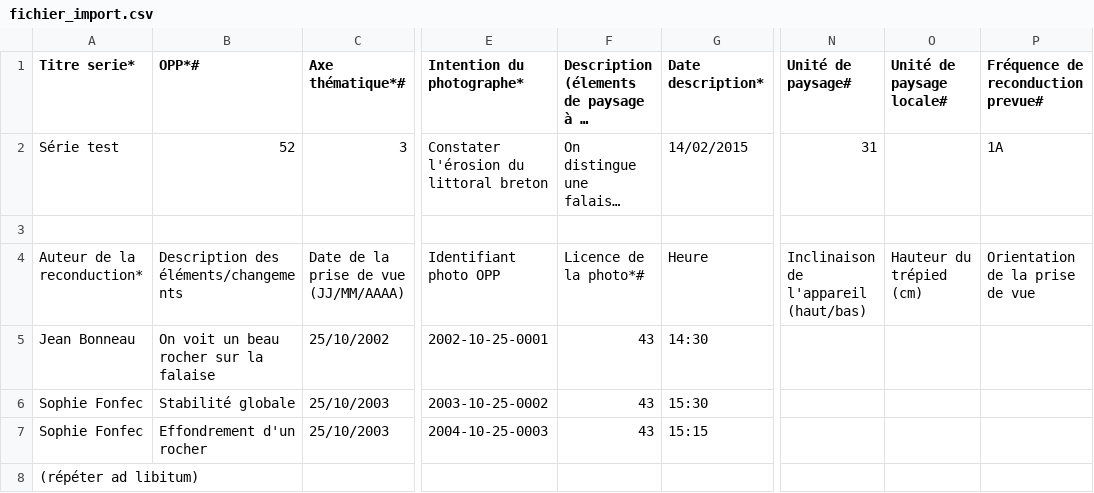
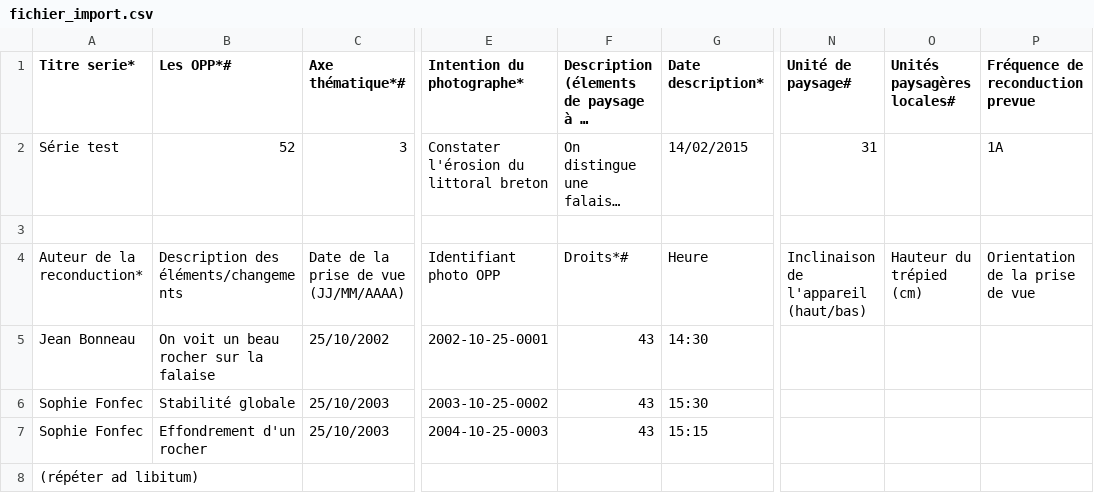
Before and after one commit to geobretagne/popp, a CSV file: web/sites/all/modules/popp_mass_import/fichier_import.csv, drawn as a sheet; only a part is shown, gaps mark what is left out; long unchanged cells end in …; the diff names each change by its address in the sheet, - before the commit and + after, or states it on an @@ line.

Commit message:
Mass import file fix Minor fixes

```diff
--- a/web/sites/all/modules/popp_mass_import/fichier_import.csv
+++ b/web/sites/all/modules/popp_mass_import/fichier_import.csv
-B1: OPP*#
+B1: Les OPP*#
-O1: Unité de paysage locale#
+O1: Unités paysagères locales#
-P1: Fréquence de reconduction prevue#
+P1: Fréquence de reconduction prevue
-F4: Licence de la photo*#
+F4: Droits*#
```
Also changed, not shown: 6 other files.
